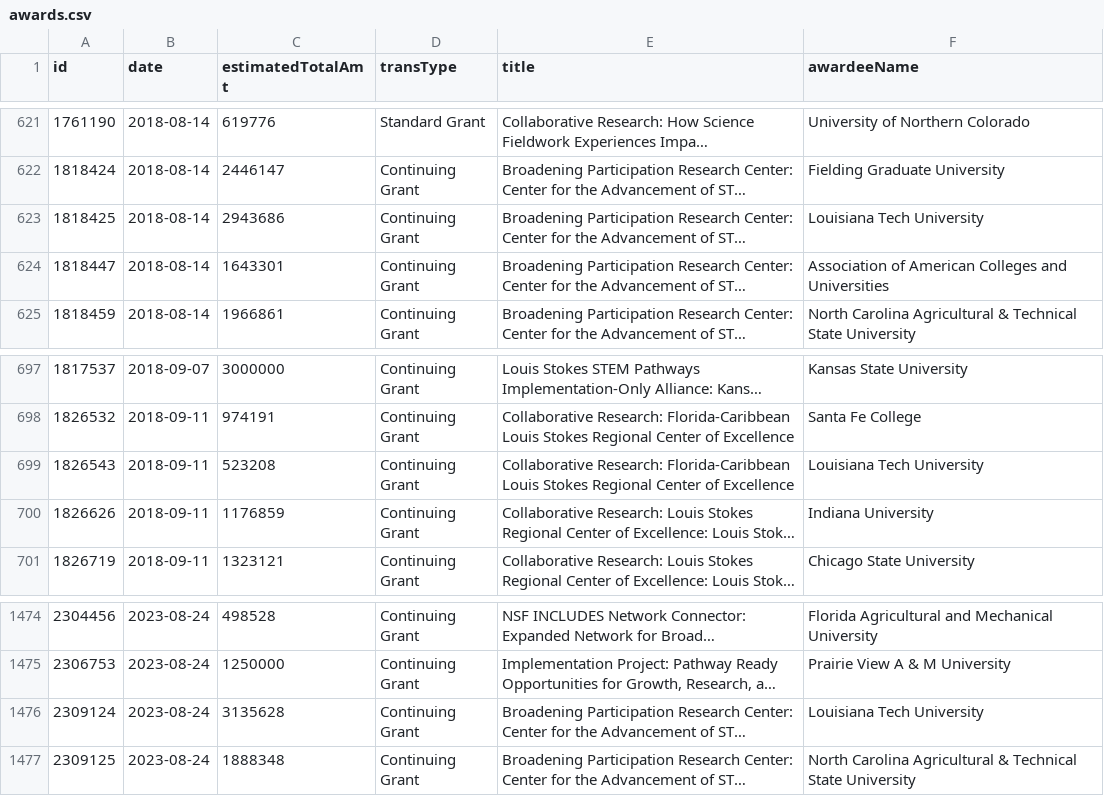
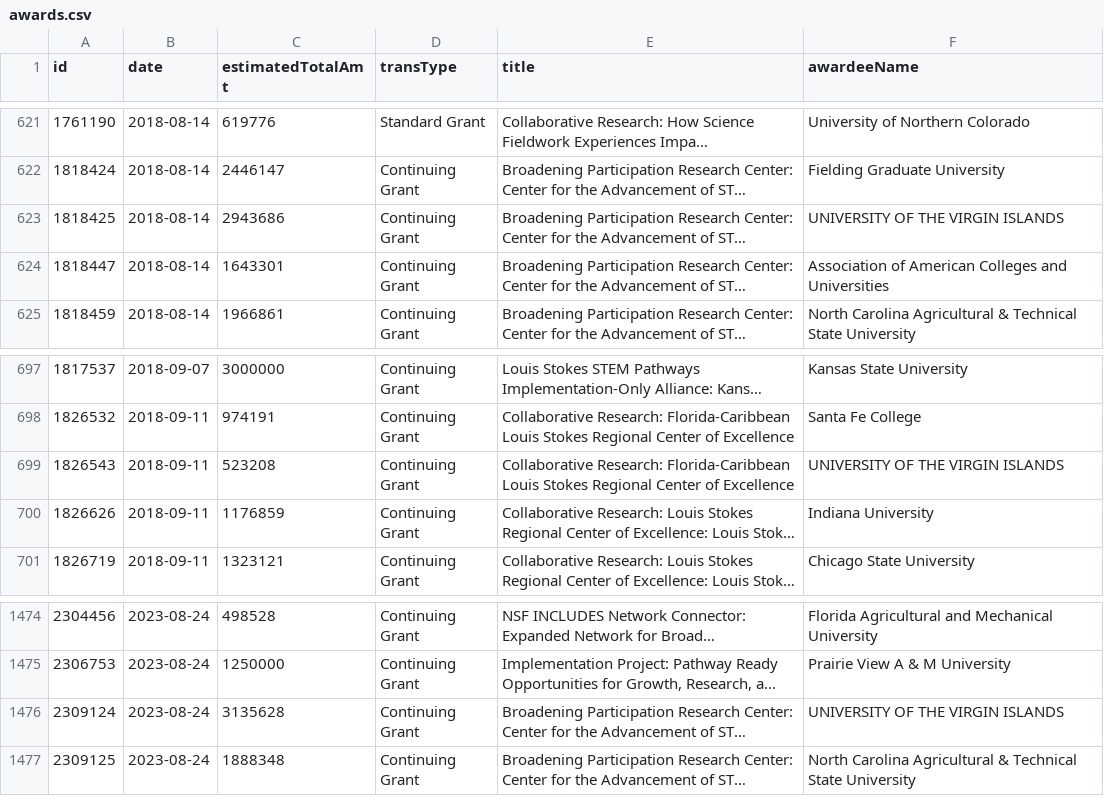
Before and after one commit to jpwolfson/science-funding-dashboard, a CSV file: data/nsf/edu/ees/awards.csv, drawn as a sheet; only a part is shown, gaps mark what is left out; long unchanged cells end in …; the diff covers the shown part only; the diff names each change by its address in the sheet, - before the commit and + after, or states it on an @@ line.

```diff
--- a/data/nsf/edu/ees/awards.csv
+++ b/data/nsf/edu/ees/awards.csv
-F623 (awardeeName): Louisiana Tech University
+F623 (awardeeName): UNIVERSITY OF THE VIRGIN ISLANDS
-F699 (awardeeName): Louisiana Tech University
+F699 (awardeeName): UNIVERSITY OF THE VIRGIN ISLANDS
-F1476 (awardeeName): Louisiana Tech University
+F1476 (awardeeName): UNIVERSITY OF THE VIRGIN ISLANDS
```
Also changed, not shown: 5 edited cells elsewhere in this file, 1 other file.
